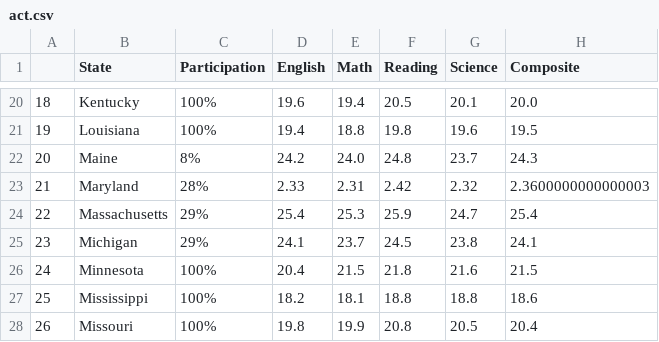
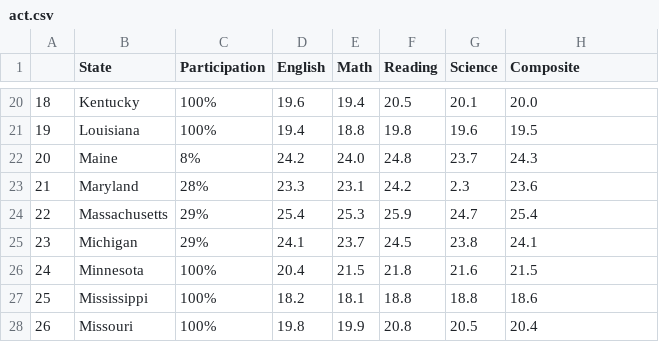
Before and after one commit to sgodfrey66/SAT_ACT_participation, a CSV file: data/act.csv, drawn as a sheet; only a part is shown, gaps mark what is left out.

Commit message:
Adding data

```diff
--- a/data/act.csv
+++ b/data/act.csv
@@ -22,3 +22,3 @@
 20,Maine,8%,24.2,24.0,24.8,23.7,24.3
-21,Maryland,28%,2.33,2.31,2.42,2.32,2.3600000000000003
+21,Maryland,28%,23.3,23.1,24.2,2.3,23.6
 22,Massachusetts,29%,25.4,25.3,25.9,24.7,25.4
```
Also changed, not shown: data/sat.csv.
